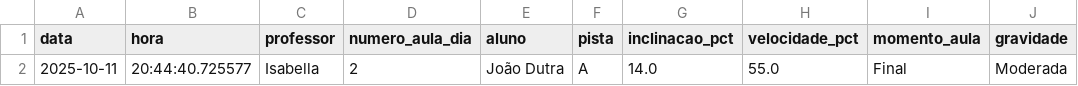
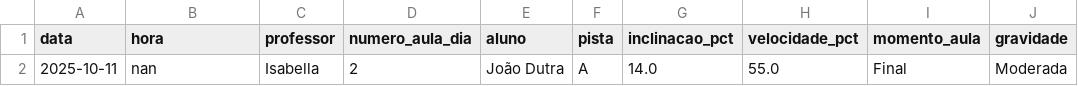
Before and after one commit to jpparizotto/Born---Dashboard, a CSV file: backups/acidentes.csv, drawn as a sheet; only a part is shown; the diff covers the shown part only; the diff names each change by its address in the sheet, - before the commit and + after, or states it on an @@ line.

Commit message:
Snapshot automático do arquivo de acidentes.csv

```diff
--- a/backups/acidentes.csv
+++ b/backups/acidentes.csv
-B2 (hora): 20:44:40.725577
+B2 (hora): nan
```
Also changed, not shown: 1 added row elsewhere in this file.
